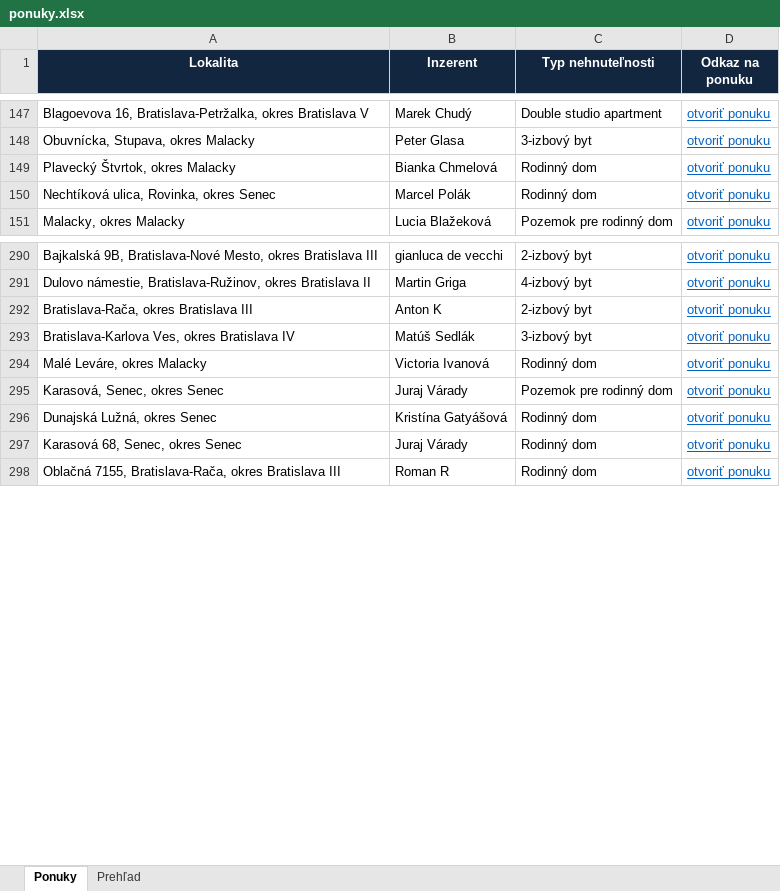
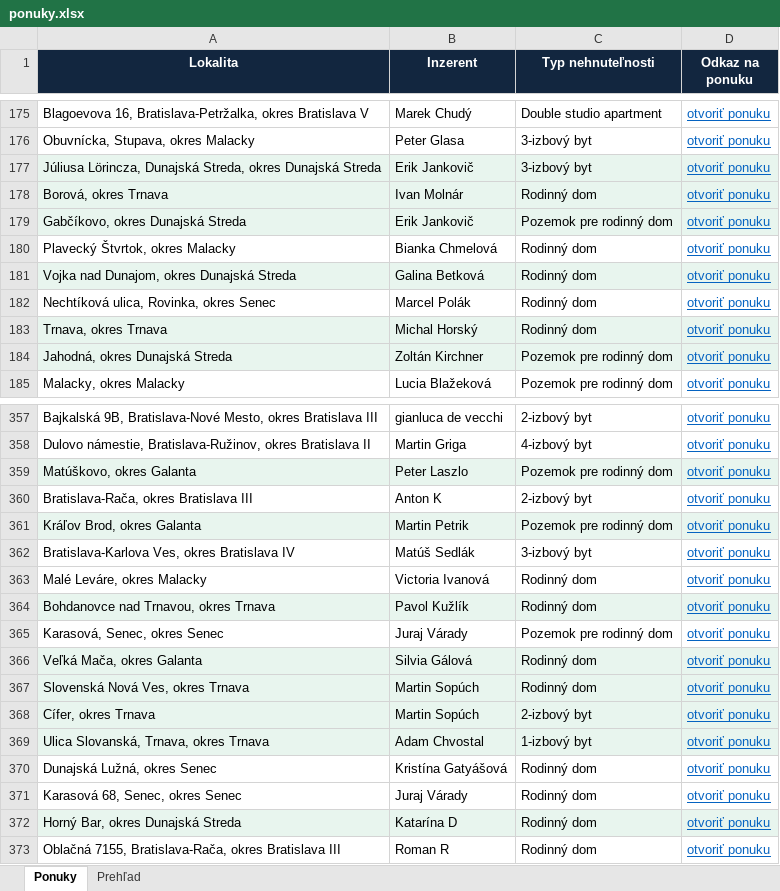
Before and after one commit to mrkubis-nest/nehnutelnosti-scraper, an Excel workbook: public/ponuky.xlsx, sheet Ponuky, drawn as a sheet; only a part is shown, gaps mark what is left out; values as stored, in another font and other column widths than the file's, no borders; the diff covers the shown part only; the diff names each change by its address in the sheet, - before the commit and + after, or states it on an @@ line.

```diff
--- a/public/ponuky.xlsx (sheet Ponuky)
+++ b/public/ponuky.xlsx (sheet Ponuky)
+row 177: Júliusa Lörincza, Dunajská Streda, okres Dunajská Streda | Erik Jankovič | 3-izbový byt | otvoriť ponuku
+row 178: Borová, okres Trnava | Ivan Molnár | Rodinný dom | otvoriť ponuku
+row 179: Gabčíkovo, okres Dunajská Streda | Erik Jankovič | Pozemok pre rodinný dom | otvoriť ponuku
+row 181: Vojka nad Dunajom, okres Dunajská Streda | Galina Betková | Rodinný dom | otvoriť ponuku
+row 183: Trnava, okres Trnava | Michal Horský | Rodinný dom | otvoriť ponuku
+row 184: Jahodná, okres Dunajská Streda | Zoltán Kirchner | Pozemok pre rodinný dom | otvoriť ponuku
+row 359: Matúškovo, okres Galanta | Peter Laszlo | Pozemok pre rodinný dom | otvoriť ponuku
+row 361: Kráľov Brod, okres Galanta | Martin Petrik | Pozemok pre rodinný dom | otvoriť ponuku
+row 364: Bohdanovce nad Trnavou, okres Trnava | Pavol Kužlík | Rodinný dom | otvoriť ponuku
+row 366: Veľká Mača, okres Galanta | Silvia Gálová | Rodinný dom | otvoriť ponuku
+row 367: Slovenská Nová Ves, okres Trnava | Martin Sopúch | Rodinný dom | otvoriť ponuku
+row 368: Cífer, okres Trnava | Martin Sopúch | 2-izbový byt | otvoriť ponuku
+row 369: Ulica Slovanská, Trnava, okres Trnava | Adam Chvostal | 1-izbový byt | otvoriť ponuku
+row 372: Horný Bar, okres Dunajská Streda | Katarína D | Rodinný dom | otvoriť ponuku
```
Also changed, not shown: 87 added rows and cell formats elsewhere in this sheet, sheet Prehľad, 2 other files.
